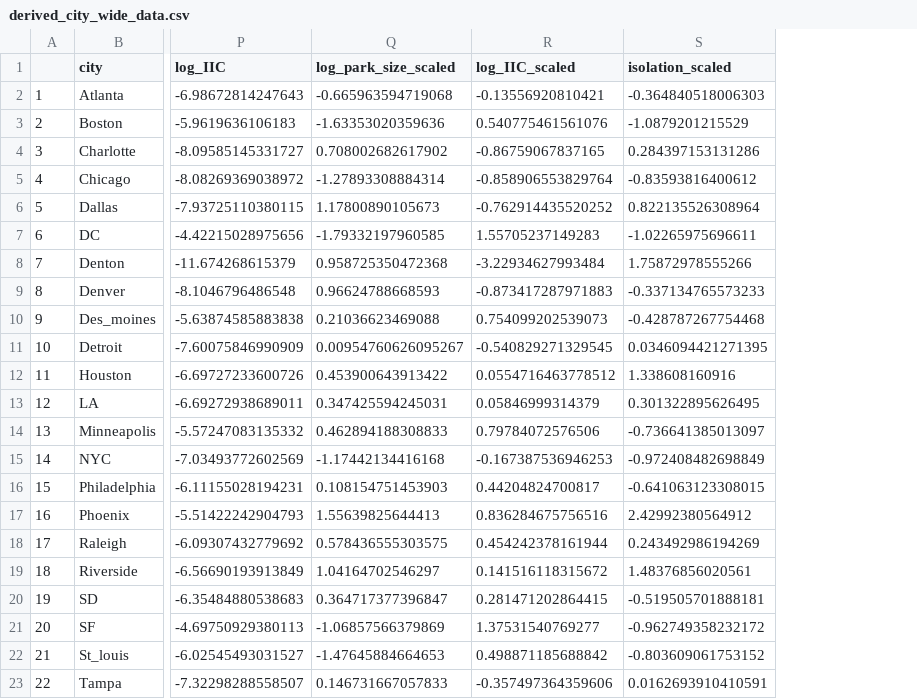
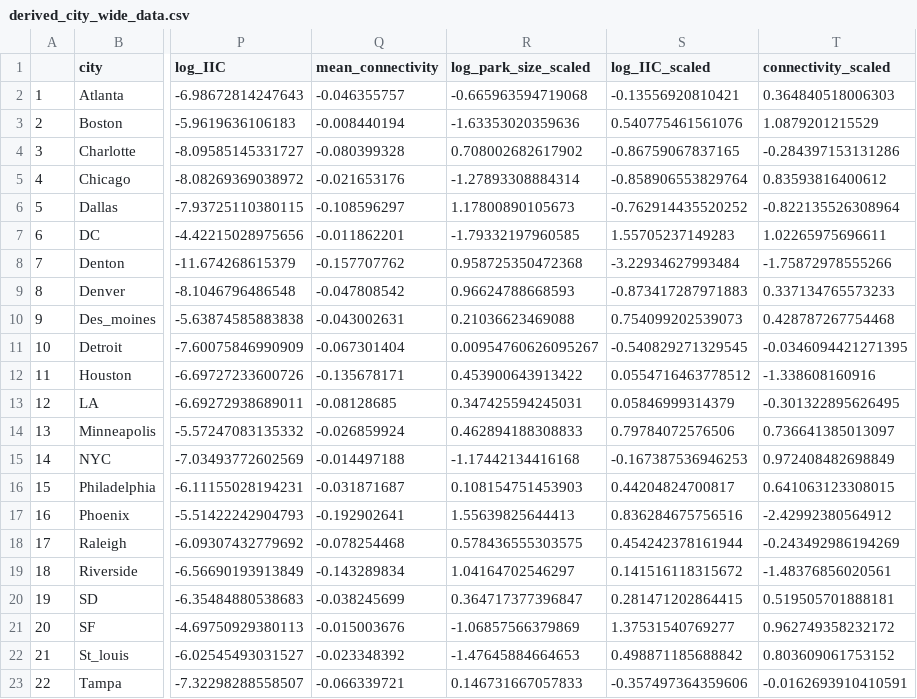
Before and after one commit to jensculrich/urban_park_community_science_project, a CSV file: data/city_wide_data/derived_city_wide_data.csv, drawn as a sheet; only a part is shown, gaps mark what is left out; removed rows and columns are numbered as before the commit, all else as after; the diff names each change by its address in the sheet, - before the commit and + after, or states it on an @@ line.

Commit message:
add mean connectivity to derived city wide data

```diff
--- a/data/city_wide_data/derived_city_wide_data.csv
+++ b/data/city_wide_data/derived_city_wide_data.csv
+column Q (mean_connectivity), rows 2-23: -0.046355757 | -0.008440194 | -0.080399328 | -0.021653176 | -0.108596297 | -0.011862201 | -0.157707762 | -0.047808542 | -0.043002631 | -0.067301404 | -0.135678171 | -0.08128685 | -0.026859924 | -0.014497188 | -0.031871687 | -0.192902641 | -0.078254468 | -0.143289834 | -0.038245699 | -0.015003676 | -0.023348392 | -0.066339721
-column S (isolation_scaled), rows 2-23: -0.364840518006303 | -1.0879201215529 | 0.284397153131286 | -0.83593816400612 | 0.822135526308964 | -1.02265975696611 | 1.75872978555266 | -0.337134765573233 | -0.428787267754468 | 0.0346094421271395 | 1.338608160916 | 0.301322895626495 | -0.736641385013097 | -0.972408482698849 | -0.641063123308015 | 2.42992380564912 | 0.243492986194269 | 1.48376856020561 | -0.519505701888181 | -0.962749358232172 | -0.803609061753152 | 0.0162693910410591
+column T (connectivity_scaled), rows 2-23: 0.364840518006303 | 1.0879201215529 | -0.284397153131286 | 0.83593816400612 | -0.822135526308964 | 1.02265975696611 | -1.75872978555266 | 0.337134765573233 | 0.428787267754468 | -0.0346094421271395 | -1.338608160916 | -0.301322895626495 | 0.736641385013097 | 0.972408482698849 | 0.641063123308015 | -2.42992380564912 | -0.243492986194269 | -1.48376856020561 | 0.519505701888181 | 0.962749358232172 | 0.803609061753152 | -0.0162693910410591
```
Also changed, not shown: 1 other file.
